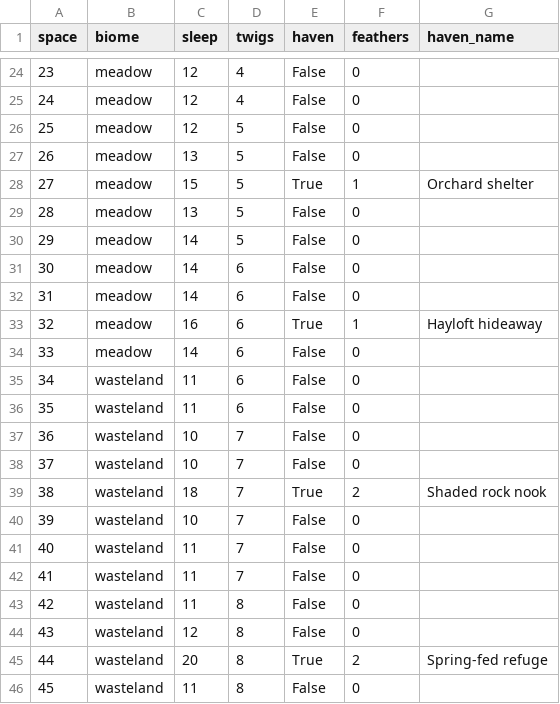
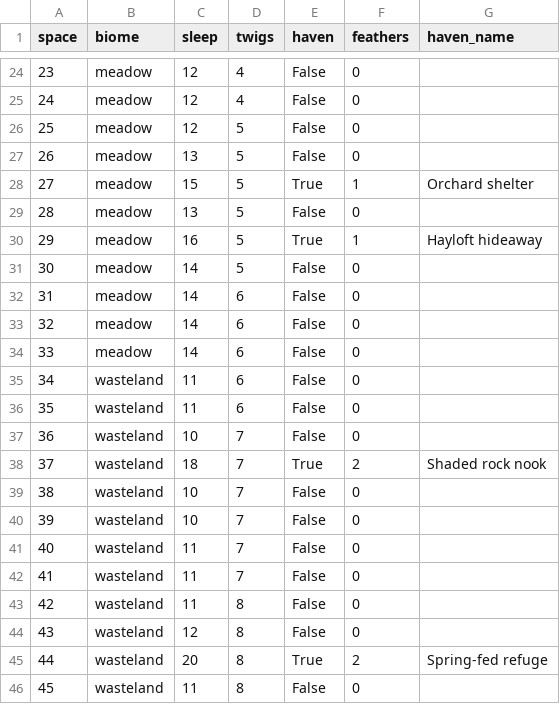
Before and after one commit to geoking/quackies, a CSV file: docs/duck-migration/v1/board.csv, drawn as a sheet; only a part is shown, gaps mark what is left out; the diff covers the shown part only.

Commit message:
Record revised M3 board data and two-size review evidence
Synchronize the eight haven positions and reward rows with the centered route while preserving shop prices and endpoint rewards. Refresh the bounded arithmetic report and record the opening-economy effect. Validate the layout at native 1133x744 and 2732x2048 Game views, with stable rebuilds and zero Console errors. The larger painted master remains deferred; M4 awaits user review and command.

```diff
--- a/docs/duck-migration/v1/board.csv
+++ b/docs/duck-migration/v1/board.csv
@@ -29,6 +29,6 @@ space,biome,sleep,twigs,haven,feathers,haven_name
 28,meadow,13,5,False,0,
-29,meadow,14,5,False,0,
-30,meadow,14,6,False,0,
+29,meadow,16,5,True,1,Hayloft hideaway
+30,meadow,14,5,False,0,
 31,meadow,14,6,False,0,
-32,meadow,16,6,True,1,Hayloft hideaway
+32,meadow,14,6,False,0,
 33,meadow,14,6,False,0,
@@ -37,4 +37,4 @@ space,biome,sleep,twigs,haven,feathers,haven_name
 36,wasteland,10,7,False,0,
-37,wasteland,10,7,False,0,
-38,wasteland,18,7,True,2,Shaded rock nook
+37,wasteland,18,7,True,2,Shaded rock nook
+38,wasteland,10,7,False,0,
 39,wasteland,10,7,False,0,
```
Also changed, not shown: 26 edited cells elsewhere in this file, 29 other files.
